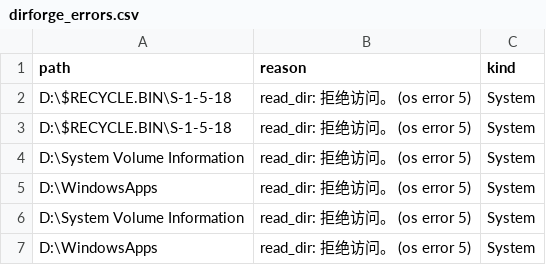
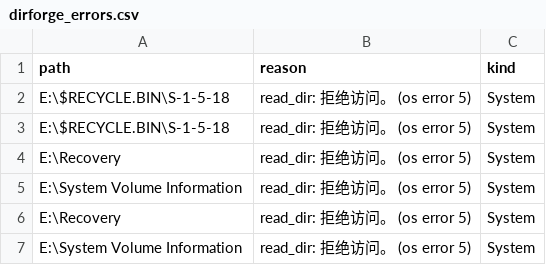
Before and after one commit to qqqcat/DirForge, a CSV file: dirforge_errors.csv, drawn as a sheet.

```diff
--- a/dirforge_errors.csv
+++ b/dirforge_errors.csv
@@ -1,7 +1,7 @@
 path,reason,kind
-"D:\$RECYCLE.BIN\S-1-5-18","read_dir: 拒绝访问。 (os error 5)",System
-"D:\$RECYCLE.BIN\S-1-5-18","read_dir: 拒绝访问。 (os error 5)",System
-"D:\System Volume Information","read_dir: 拒绝访问。 (os error 5)",System
-"D:\WindowsApps","read_dir: 拒绝访问。 (os error 5)",System
-"D:\System Volume Information","read_dir: 拒绝访问。 (os error 5)",System
-"D:\WindowsApps","read_dir: 拒绝访问。 (os error 5)",System
+"E:\$RECYCLE.BIN\S-1-5-18","read_dir: 拒绝访问。 (os error 5)",System
+"E:\$RECYCLE.BIN\S-1-5-18","read_dir: 拒绝访问。 (os error 5)",System
+"E:\Recovery","read_dir: 拒绝访问。 (os error 5)",System
+"E:\System Volume Information","read_dir: 拒绝访问。 (os error 5)",System
+"E:\Recovery","read_dir: 拒绝访问。 (os error 5)",System
+"E:\System Volume Information","read_dir: 拒绝访问。 (os error 5)",System
```
Also changed, not shown: 3 other files.
